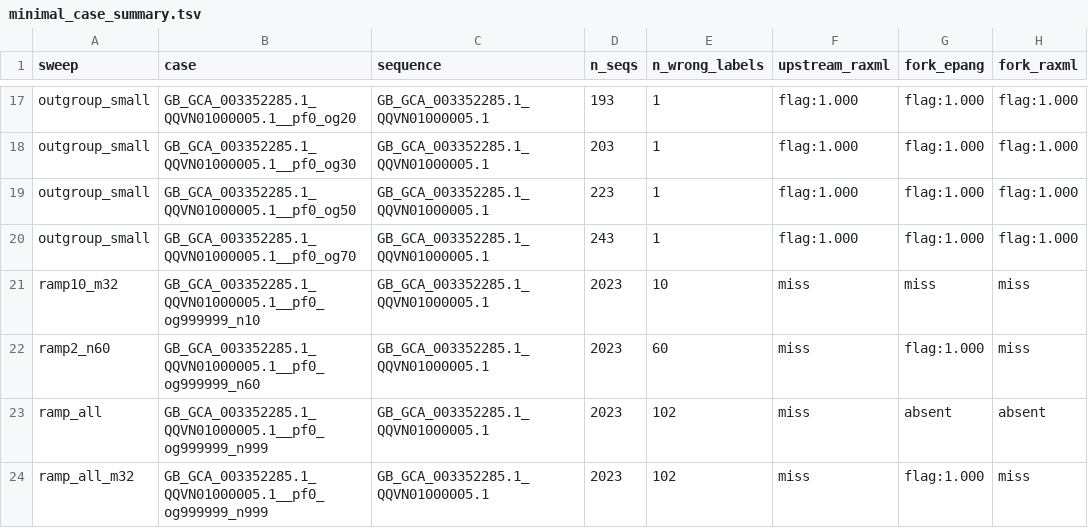
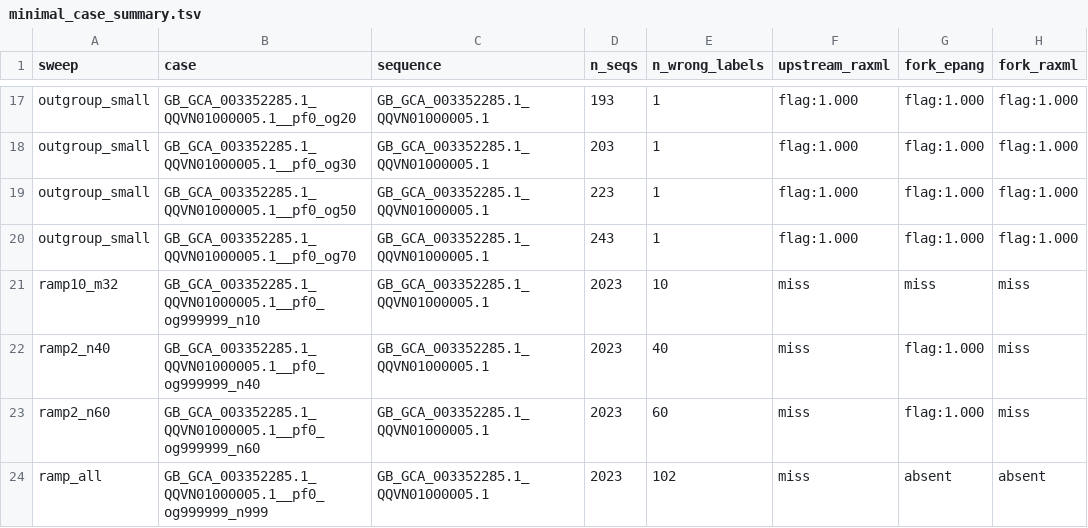
Before and after one commit to Aaramis/MislabelBench, a TSV file: results/minimal_case_summary.tsv, drawn as a sheet; only a part is shown, gaps mark what is left out; the shorter side is filled out with more unchanged rows.

Commit message:
Narrow the transition to between 20 and 40 wrong labels
The case at 40 finished in 2 h 29, exit 0, and says the same thing as the 60: SATIVA misses, the fork
driving EPA-ng flags at 1.000, the same codebase driving RAxML misses. So the fork starts finding this
sequence between 20 and 40 wrong labels in its reference, not merely between 20 and 60, and the engine
attribution holds at both counts.

What the ramp establishes about the advantage is that it is not a better placement of a hard sequence:
it is a placement that survives a reference whose labels are already wrong, and it needs a certain
amount of wrongness before it appears at all. At one wrong label all three arms flag; at two, ten and
twenty all three miss; from forty the fork alone flags.

minimal_case_summary.py recounts it from the arm's own .mis and agrees: miss, flag:1.000, miss. The
case at 80 is running and is not brought here until it finishes, and the .mis count goes to 1470.

```diff
--- a/results/minimal_case_summary.tsv
+++ b/results/minimal_case_summary.tsv
@@ -21,2 +21,3 @@ outgroup_small	GB_GCA_003352285.1_QQVN01000005.1__pf0_og70	GB_GCA_003352285.1_QQ
 ramp10_m32	GB_GCA_003352285.1_QQVN01000005.1__pf0_og999999_n10	GB_GCA_003352285.1_QQVN01000005.1	2023	10	miss	miss	miss
+ramp2_n40	GB_GCA_003352285.1_QQVN01000005.1__pf0_og999999_n40	GB_GCA_003352285.1_QQVN01000005.1	2023	40	miss	flag:1.000	miss
 ramp2_n60	GB_GCA_003352285.1_QQVN01000005.1__pf0_og999999_n60	GB_GCA_003352285.1_QQVN01000005.1	2023	60	miss	flag:1.000	miss
```
Also changed, not shown: 11 other files.
